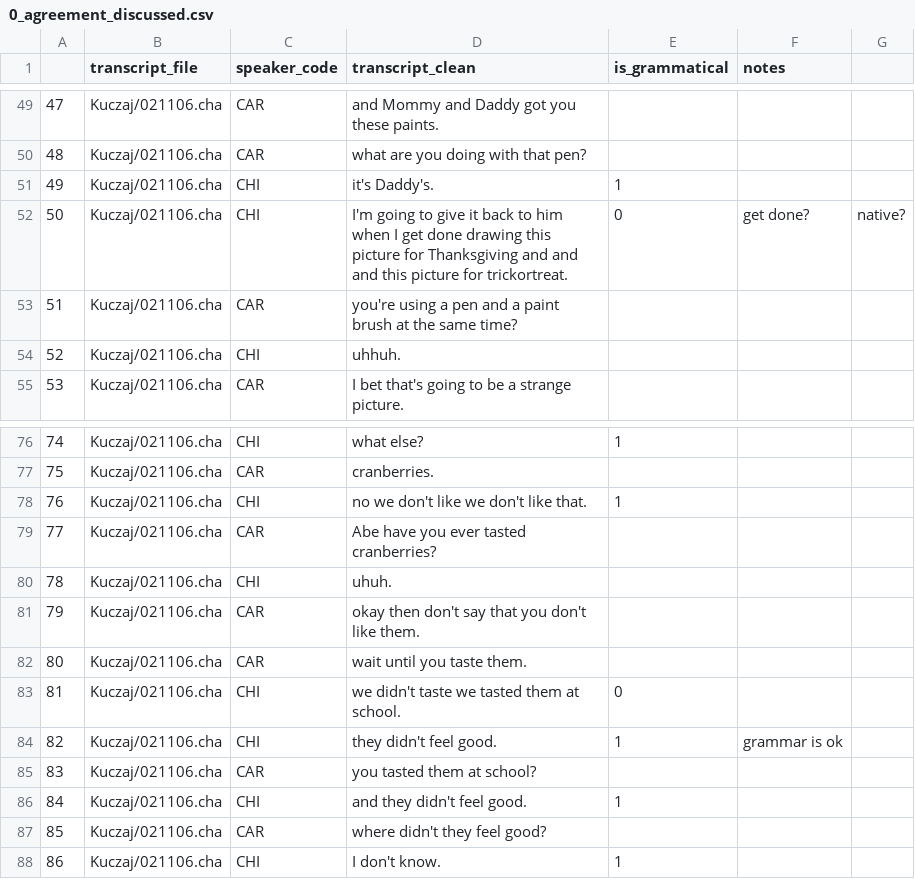
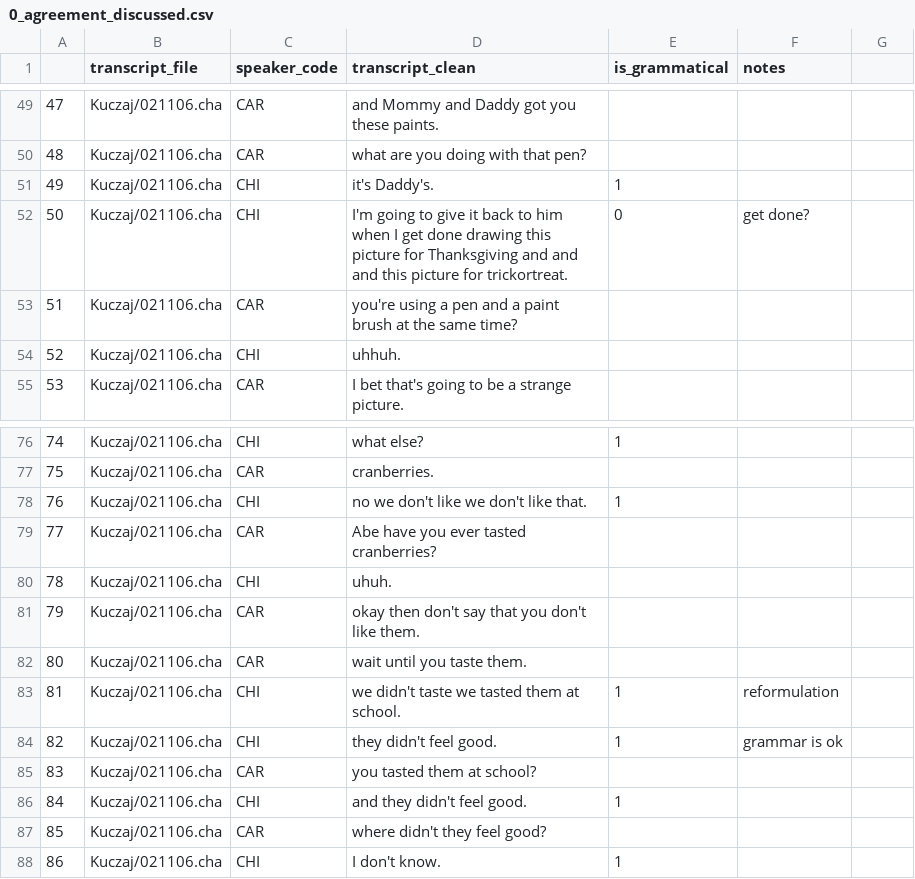
Before and after one commit to mitjanikolaus/childes-grammaticality, a CSV file: data/manual_annotation/annotated/0_agreement_discussed.csv, drawn as a sheet; only a part is shown, gaps mark what is left out; the diff names each change by its address in the sheet, - before the commit and + after, or states it on an @@ line.

Commit message:
Update file 0

```diff
--- a/data/manual_annotation/annotated/0_agreement_discussed.csv
+++ b/data/manual_annotation/annotated/0_agreement_discussed.csv
-G52: native?
+G52: (empty)
-E83 (is_grammatical): 0
+E83 (is_grammatical): 1
-F83 (notes): (empty)
+F83 (notes): reformulation
```
